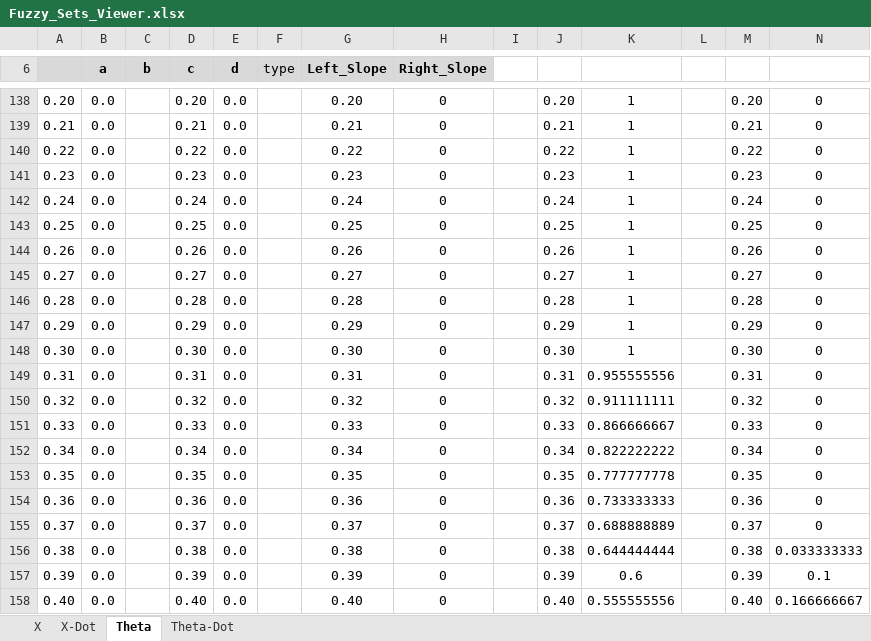
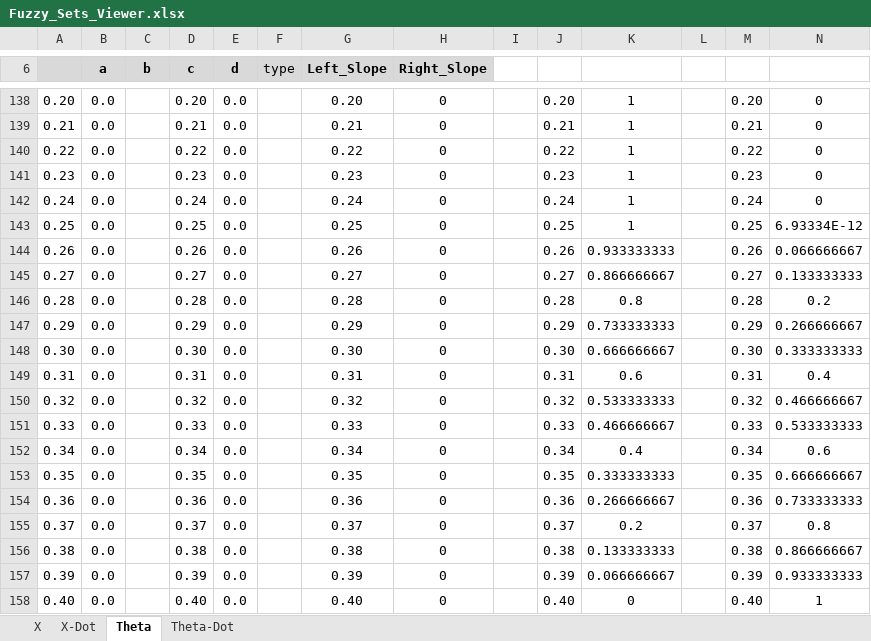
Before and after one commit to SLAIAX/AIAss2, an Excel workbook: Fuzzy_Sets_Viewer.xlsx, sheet Theta, drawn as a sheet; only a part is shown, gaps mark what is left out; values as stored, in another font and other column widths than the file's, no borders; charts and pictures not drawn; the diff covers the shown part only; the diff names each change by its address in the sheet, - before the commit and + after, or states it on an @@ line.

Commit message:
Changed theta ruleset

```diff
--- a/Fuzzy_Sets_Viewer.xlsx (sheet Theta)
+++ b/Fuzzy_Sets_Viewer.xlsx (sheet Theta)
-N143: 0
+N143: 6.93334E-12
-K144: 1
+K144: 0.933333333
-N144: 0
+N144: 0.066666667
-K145: 1
+K145: 0.866666667
-N145: 0
+N145: 0.133333333
-K146: 1
+K146: 0.8
-N146: 0
+N146: 0.2
-K147: 1
+K147: 0.733333333
-N147: 0
+N147: 0.266666667
-K148: 1
+K148: 0.666666667
-N148: 0
+N148: 0.333333333
-K149: 0.955555556
+K149: 0.6
-N149: 0
+N149: 0.4
-K150: 0.911111111
+K150: 0.533333333
-N150: 0
+N150: 0.466666667
-K151: 0.866666667
+K151: 0.466666667
-N151: 0
+N151: 0.533333333
-K152: 0.822222222
+K152: 0.4
-N152: 0
+N152: 0.6
-K153: 0.777777778
+K153: 0.333333333
-N153: 0
+N153: 0.666666667
-K154: 0.733333333
+K154: 0.266666667
-N154: 0
+N154: 0.733333333
-K155: 0.688888889
+K155: 0.2
-N155: 0
+N155: 0.8
-K156: 0.644444444
+K156: 0.133333333
-N156: 0.033333333
+N156: 0.866666667
-K157: 0.6
+K157: 0.066666667
-N157: 0.1
+N157: 0.933333333
-K158: 0.555555556
+K158: 0
-N158: 0.166666667
+N158: 1
```
Also changed, not shown: 145 edited cells elsewhere in this sheet, sheet Theta-Dot, charts or pictures, 3 other files.
